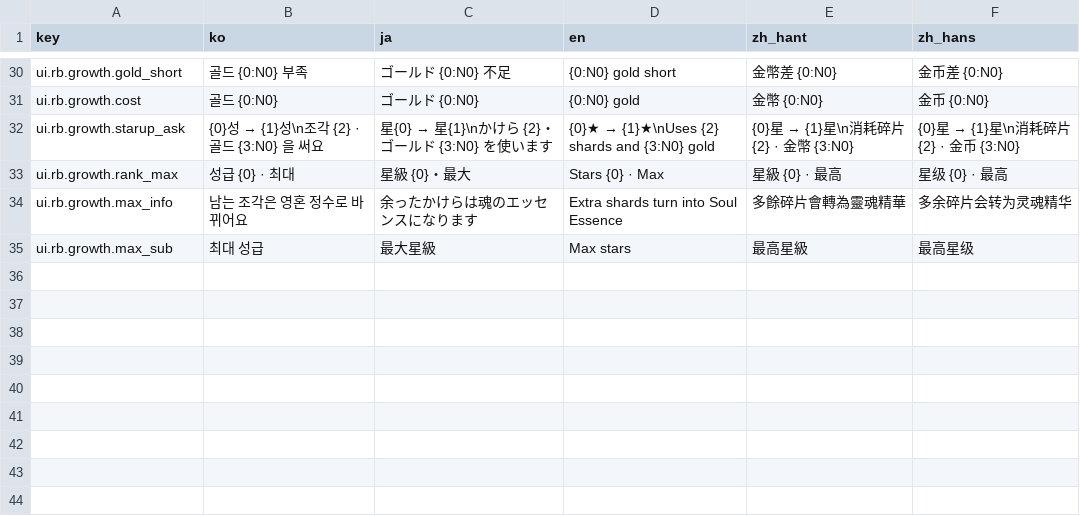
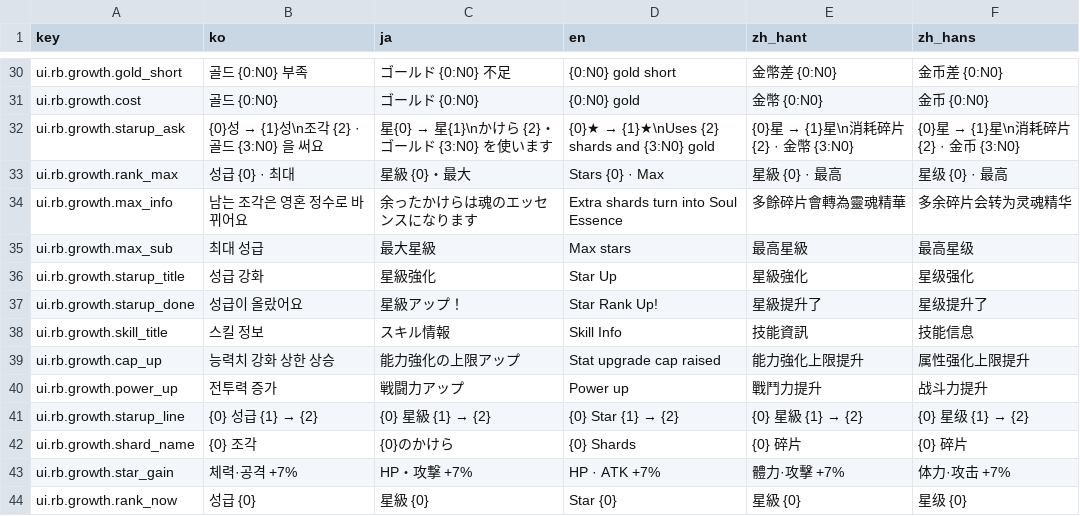
Before and after one commit to inpiawon-ui/AvengingSprit, a TSV file: Projects/AVSR/Localization/rb_strings_host.tsv, drawn as a sheet; only a part is shown, gaps mark what is left out; the diff names each change by its address in the sheet, - before the commit and + after, or states it on an @@ line.

```diff
--- a/Projects/AVSR/Localization/rb_strings_host.tsv
+++ b/Projects/AVSR/Localization/rb_strings_host.tsv
+row 36: ui.rb.growth.starup_title | 성급 강화 | 星級強化 | Star Up | 星級強化 | 星级强化
+row 37: ui.rb.growth.starup_done | 성급이 올랐어요 | 星級アップ！ | Star Rank Up! | 星級提升了 | 星级提升了
+row 38: ui.rb.growth.skill_title | 스킬 정보 | スキル情報 | Skill Info | 技能資訊 | 技能信息
+row 39: ui.rb.growth.cap_up | 능력치 강화 상한 상승 | 能力強化の上限アップ | Stat upgrade cap raised | 能力強化上限提升 | 属性强化上限提升
+row 40: ui.rb.growth.power_up | 전투력 증가 | 戦闘力アップ | Power up | 戰鬥力提升 | 战斗力提升
+row 41: ui.rb.growth.starup_line | {0} 성급 {1} → {2} | {0} 星級 {1} → {2} | {0} Star {1} → {2} | {0} 星級 {1} → {2} | {0} 星级 {1} → {2}
+row 42: ui.rb.growth.shard_name | {0} 조각 | {0}のかけら | {0} Shards | {0} 碎片 | {0} 碎片
+row 43: ui.rb.growth.star_gain | 체력·공격 +7% | HP・攻撃 +7% | HP · ATK +7% | 體力·攻擊 +7% | 体力·攻击 +7%
+row 44: ui.rb.growth.rank_now | 성급 {0} | 星級 {0} | Star {0} | 星級 {0} | 星级 {0}
```
Also changed, not shown: Projects/AVSR/Localization/AVSR_Strings.tsv, 21 other files.
